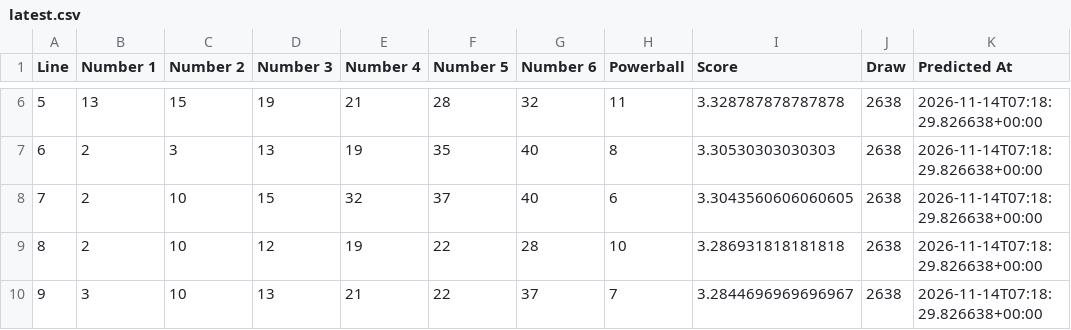
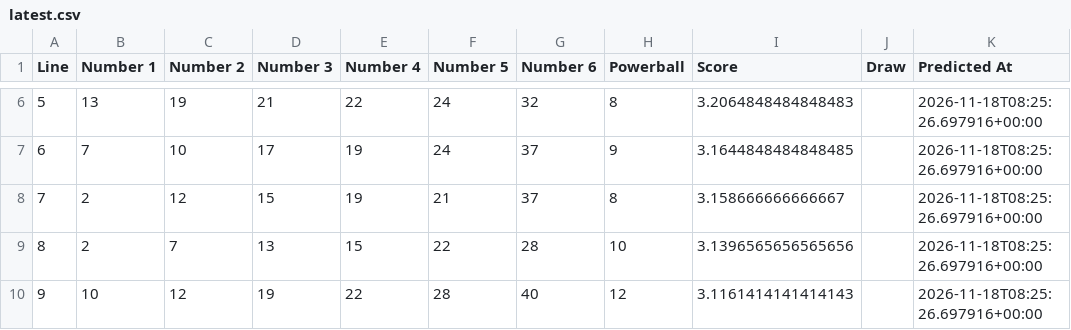
Before and after one commit to Ellywoooo/PowerballBot, a CSV file: predictions/latest.csv, drawn as a sheet; only a part is shown, gaps mark what is left out; the diff covers the shown part only.

```diff
--- a/predictions/latest.csv
+++ b/predictions/latest.csv
@@ -6,5 +6,5 @@ Line,Number 1,Number 2,Number 3,Number 4,Number 5,Number 6,Powerball,Score,Draw,
-5,13,15,19,21,28,32,11,3.328787878787878,2638,2026-11-14T07:18:29.826638+00:00
-6,2,3,13,19,35,40,8,3.30530303030303,2638,2026-11-14T07:18:29.826638+00:00
-7,2,10,15,32,37,40,6,3.3043560606060605,2638,2026-11-14T07:18:29.826638+00:00
-8,2,10,12,19,22,28,10,3.286931818181818,2638,2026-11-14T07:18:29.826638+00:00
-9,3,10,13,21,22,37,7,3.2844696969696967,2638,2026-11-14T07:18:29.826638+00:00
+5,13,19,21,22,24,32,8,3.2064848484848483,,2026-11-18T08:25:26.697916+00:00
+6,7,10,17,19,24,37,9,3.1644848484848485,,2026-11-18T08:25:26.697916+00:00
+7,2,12,15,19,21,37,8,3.158666666666667,,2026-11-18T08:25:26.697916+00:00
+8,2,7,13,15,22,28,10,3.1396565656565656,,2026-11-18T08:25:26.697916+00:00
+9,10,12,19,22,28,40,12,3.1161414141414143,,2026-11-18T08:25:26.697916+00:00
```
Also changed, not shown: 64 edited cells elsewhere in this file.
